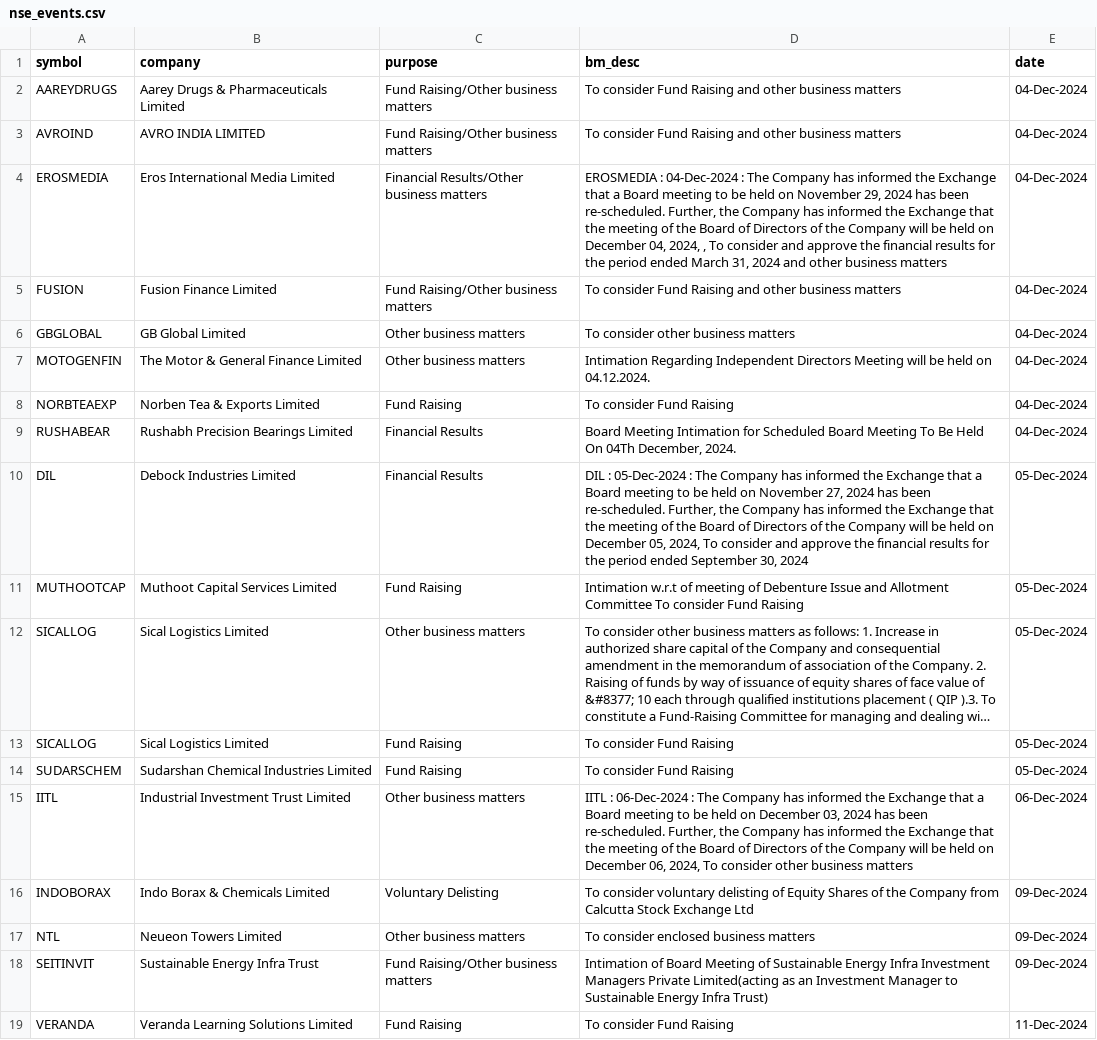
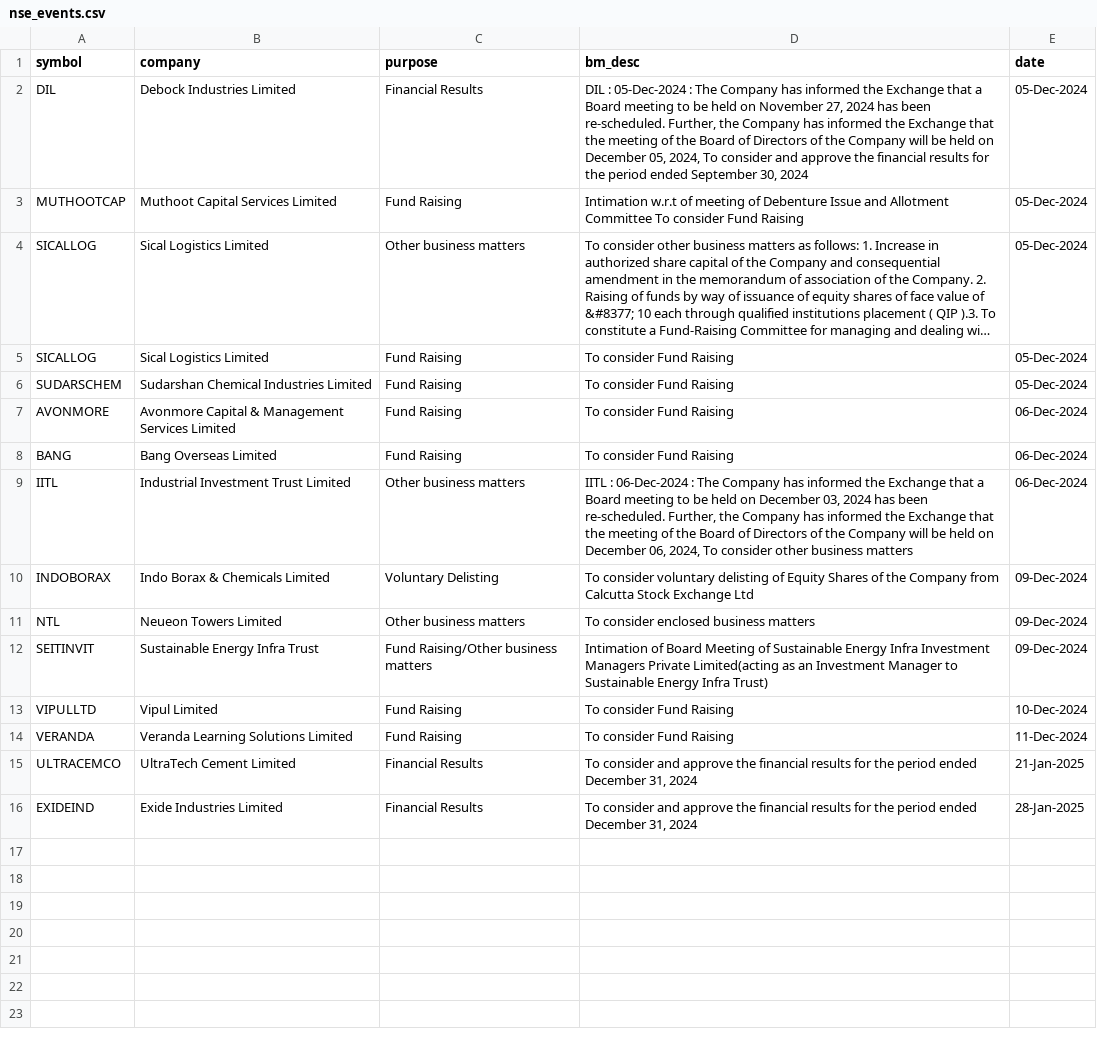
Before and after one commit to tsrajpurohit/event, a CSV file: nse_events.csv, drawn as a sheet; only a part is shown; the shorter side is filled out with more unchanged rows; long unchanged cells end in ….

```diff
--- a/nse_events.csv
+++ b/nse_events.csv
@@ -1,10 +1,2 @@
 symbol,company,purpose,bm_desc,date
-AAREYDRUGS,Aarey Drugs & Pharmaceuticals Limited,Fund Raising/Other business matters,To consider Fund Raising and other business matters,04-Dec-2024
-AVROIND,AVRO INDIA LIMITED,Fund Raising/Other business matters,To consider Fund Raising and other business matters,04-Dec-2024
-EROSMEDIA,Eros International Media Limited,Financial Results/Other business matters,"EROSMEDIA : 04-Dec-2024 :  The Company has informed the Exchange that a Board meeting to be held on November 29, 2024 has been re-scheduled. Further, the Company has informed the Exchange that the meeting of the Board of Directors of the Company will be held on December 04, 2024, , To consider and approve the financial results for the period ended March 31, 2024 and other business matters",04-Dec-2024
-FUSION,Fusion Finance Limited,Fund Raising/Other business matters,To consider Fund Raising and other business matters,04-Dec-2024
-GBGLOBAL,GB Global Limited,Other business matters,To consider other business matters,04-Dec-2024
-MOTOGENFIN,The Motor & General Finance Limited,Other business matters,Intimation Regarding Independent Directors Meeting will be held on 04.12.2024.,04-Dec-2024
-NORBTEAEXP,Norben Tea & Exports Limited,Fund Raising,To consider Fund Raising,04-Dec-2024
-RUSHABEAR,Rushabh Precision Bearings Limited,Financial Results,"Board Meeting Intimation for Scheduled Board Meeting To Be Held On 04Th December, 2024.",04-Dec-2024
 DIL,Debock Industries Limited,Financial Results,"DIL : 05-Dec-2024 :  The Company has informed the Exchange that a Board meeting to be held on November 27, 2024 has been re-scheduled. Further, the Company has informed the Exchange that the meeting of the Board of Directors of the Company will be held on December 05, 2024,  To consider and approve the financial results for the period ended September 30, 2024",05-Dec-2024
@@ -14,2 +6,4 @@ SICALLOG,Sical Logistics Limited,Fund Raising,To consider Fund Raising,05-Dec-20
 SUDARSCHEM,Sudarshan Chemical Industries Limited,Fund Raising,To consider Fund Raising,05-Dec-2024
+AVONMORE,Avonmore Capital & Management Services Limited,Fund Raising,To consider Fund Raising,06-Dec-2024
+BANG,Bang Overseas Limited,Fund Raising,To consider Fund Raising,06-Dec-2024
 IITL,Industrial Investment Trust Limited,Other business matters,"IITL : 06-Dec-2024 :  The Company has informed the Exchange that a Board meeting to be held on December 03, 2024 has been re-scheduled. Further, the Company has informed the Exchange that the meeting of the Board of Directors of the Company will be held on December 06, 2024,  To consider other business matters",06-Dec-2024
@@ -18,2 +12,3 @@ NTL,Neueon Towers Limited,Other business matters,To consider enclosed business m
 SEITINVIT,Sustainable Energy Infra Trust,Fund Raising/Other business matters,Intimation of Board Meeting of Sustainable Energy Infra Investment Managers Private Limited(acting as an Investment Manager to Sustainable Energy Infra Trust),09-Dec-2024
+VIPULLTD,Vipul Limited,Fund Raising,To consider Fund Raising,10-Dec-2024
 VERANDA,Veranda Learning Solutions Limited,Fund Raising,To consider Fund Raising,11-Dec-2024
```
Also changed, not shown: bulk_deals.csv.
